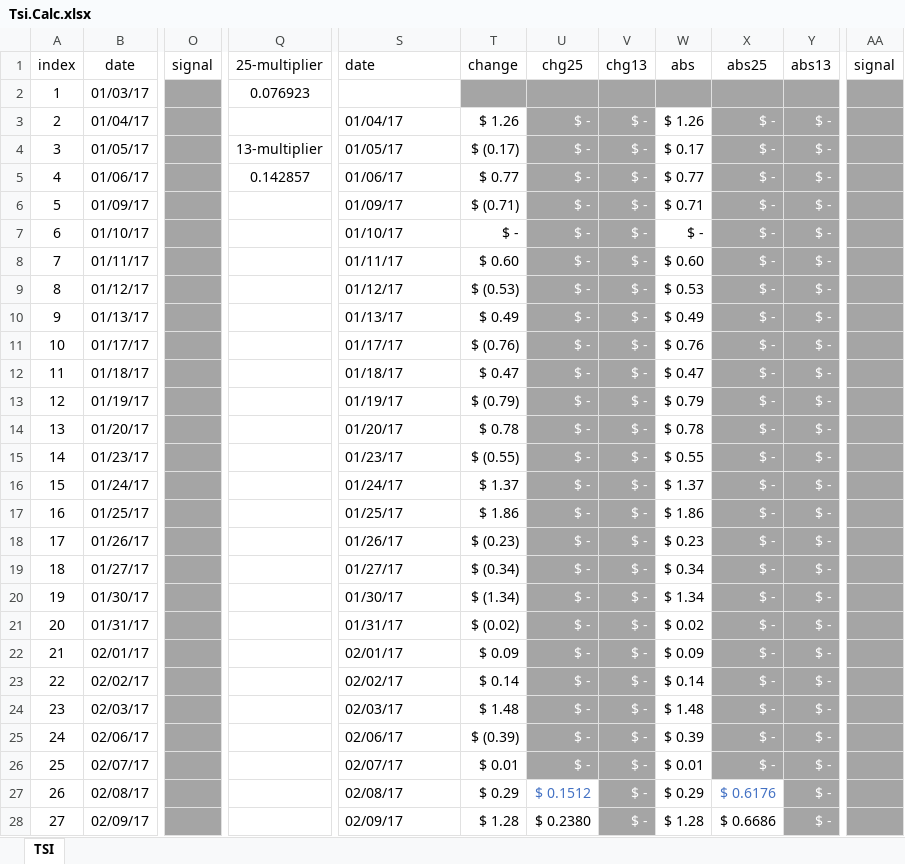
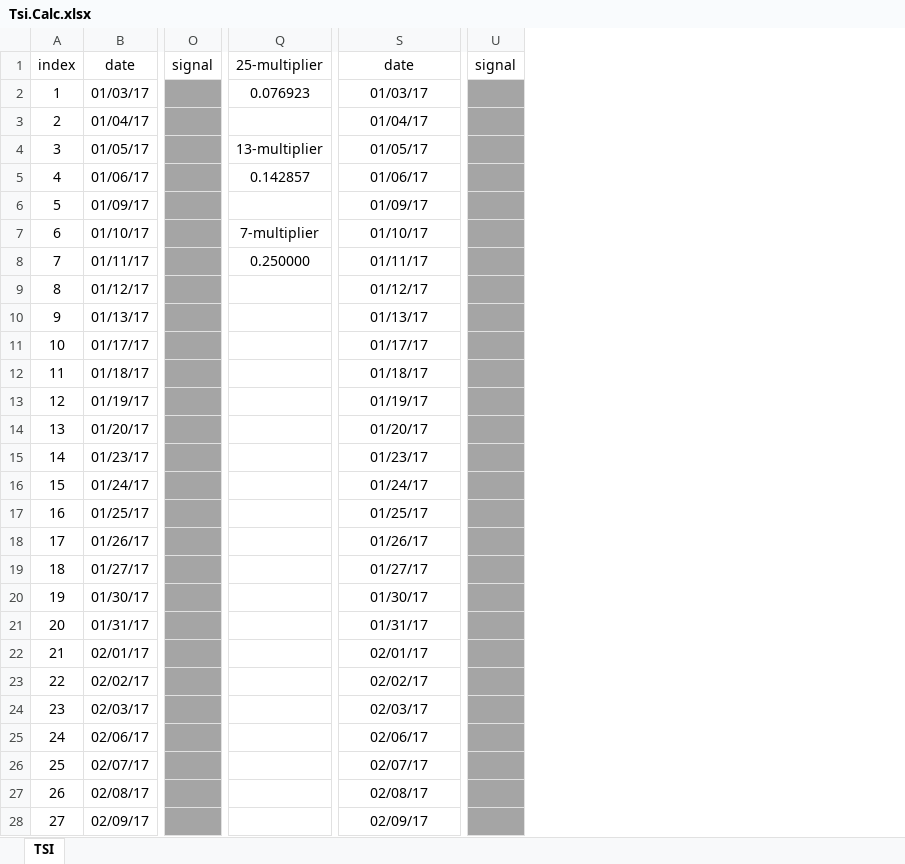
Before and after one commit to DaveSkender/Stock.Indicators, an Excel workbook: indicators/Tsi/Tsi.Calc.xlsx, sheet TSI, drawn as a sheet; only a part is shown, gaps mark what is left out; values as stored, in another font and other column widths than the file's, no borders; table styles not drawn; removed rows and columns are numbered as before the commit, all else as after; the diff covers the shown part only; the diff names each change by its address in the sheet, - before the commit and + after, or states it on an @@ line.

Commit message:
fix Signal line

```diff
--- a/indicators/Tsi/Tsi.Calc.xlsx (sheet TSI)
+++ b/indicators/Tsi/Tsi.Calc.xlsx (sheet TSI)
-column O (signal), empty
+column O (signal), empty
-column T (change), rows 3-28: $ 1.26 | $ (0.17) | $ 0.77 | $ (0.71) | $ - | $ 0.60 | $ (0.53) | $ 0.49 | $ (0.76) | $ 0.47 | $ (0.79) | $ 0.78 | $ (0.55) | $ 1.37 | $ 1.86 | $ (0.23) | $ (0.34) | $ (1.34) | $ (0.02) | $ 0.09 | $ 0.14 | $ 1.48 | $ (0.39) | $ 0.01 | $ 0.29 | $ 1.28
-column U (chg25), rows 3-28: $ - | $ - | $ - | $ - | $ - | $ - | $ - | $ - | $ - | $ - | $ - | $ - | $ - | $ - | $ - | $ - | $ - | $ - | $ - | $ - | $ - | $ - | $ - | $ - | $ 0.1512 | $ 0.2380
-column V (chg13), rows 3-28: all $ -
-column W (abs), rows 3-28: $ 1.26 | $ 0.17 | $ 0.77 | $ 0.71 | $ - | $ 0.60 | $ 0.53 | $ 0.49 | $ 0.76 | $ 0.47 | $ 0.79 | $ 0.78 | $ 0.55 | $ 1.37 | $ 1.86 | $ 0.23 | $ 0.34 | $ 1.34 | $ 0.02 | $ 0.09 | $ 0.14 | $ 1.48 | $ 0.39 | $ 0.01 | $ 0.29 | $ 1.28
-column X (abs25), rows 3-28: $ - | $ - | $ - | $ - | $ - | $ - | $ - | $ - | $ - | $ - | $ - | $ - | $ - | $ - | $ - | $ - | $ - | $ - | $ - | $ - | $ - | $ - | $ - | $ - | $ 0.6176 | $ 0.6686
-column Y (abs13), rows 3-28: all $ -
-column AA (signal), empty
+column U (signal), empty
-S1 alignment: left
+S1 alignment: center
-S2 (date): (empty)
+S2 (date): 01/03/17
-S3:S28 alignment: left
+S3:S28 alignment: center
-Q7 (25-multiplier): (empty)
+Q7 (25-multiplier): 7-multiplier
-Q8 (25-multiplier): (empty)
+Q8 (25-multiplier): 0.250000
```
Also changed, not shown: cell formats elsewhere in this sheet, 3 other files.
